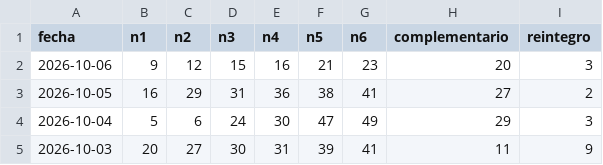
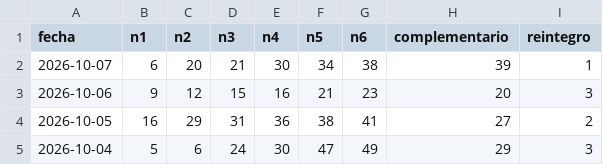
Before and after one commit to HCTop/LoteriaProbabilidad, a CSV file: app/src/main/res/raw/historico_bonoloto.csv, drawn as a sheet; only a part is shown; the shorter side is filled out with more unchanged rows; the diff names each change by its address in the sheet, - before the commit and + after, or states it on an @@ line.

```diff
--- a/app/src/main/res/raw/historico_bonoloto.csv
+++ b/app/src/main/res/raw/historico_bonoloto.csv
+row 2: 2026-10-07 | 6 | 20 | 21 | 30 | 34 | 38 | 39 | 1
```
